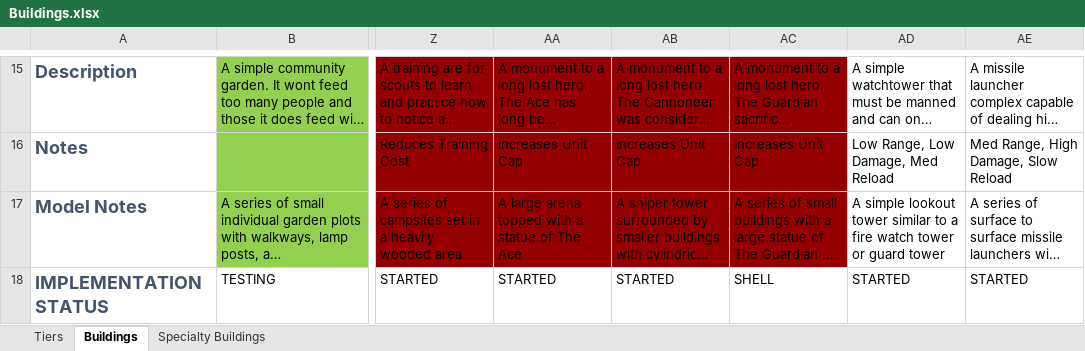
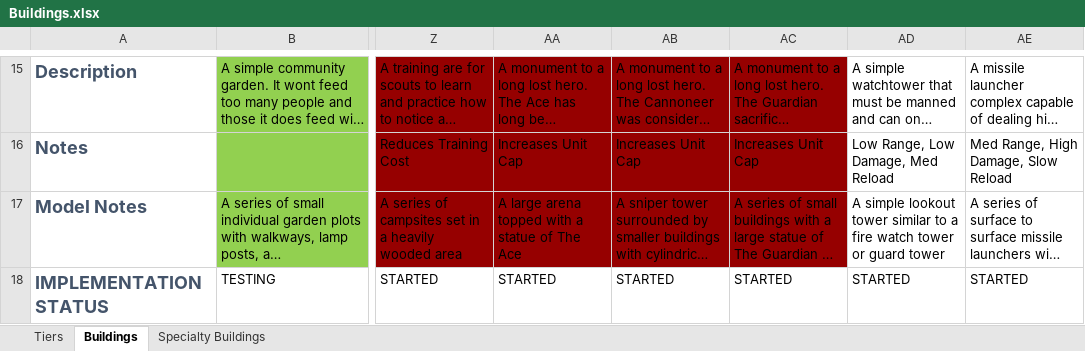
Before and after one commit to TheAVIATOR559/hex-trigger, an Excel workbook: design docs/Buildings.xlsx, sheet Buildings, drawn as a sheet; only a part is shown, gaps mark what is left out; long unchanged cells end in …; values as stored, in another font and other column widths than the file's, no borders; conditional formats not drawn; the diff names each change by its address in the sheet, - before the commit and + after, or states it on an @@ line.

```diff
--- a/design docs/Buildings.xlsx (sheet Buildings)
+++ b/design docs/Buildings.xlsx (sheet Buildings)
-AC18: SHELL
+AC18: STARTED
```
Also changed, not shown: 38 other files.
